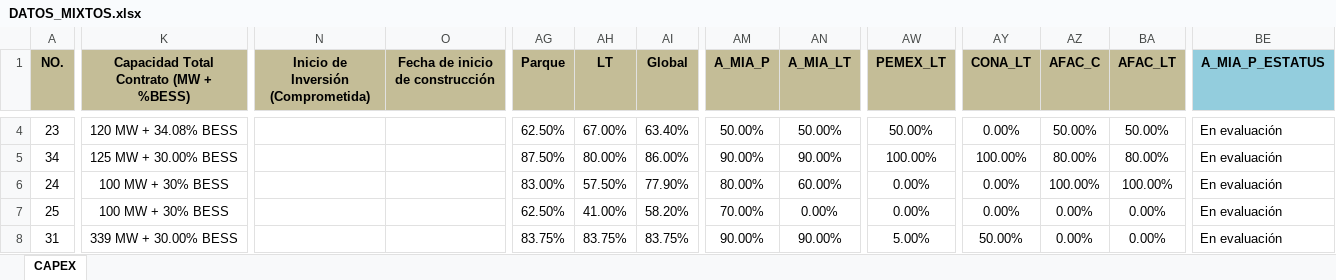
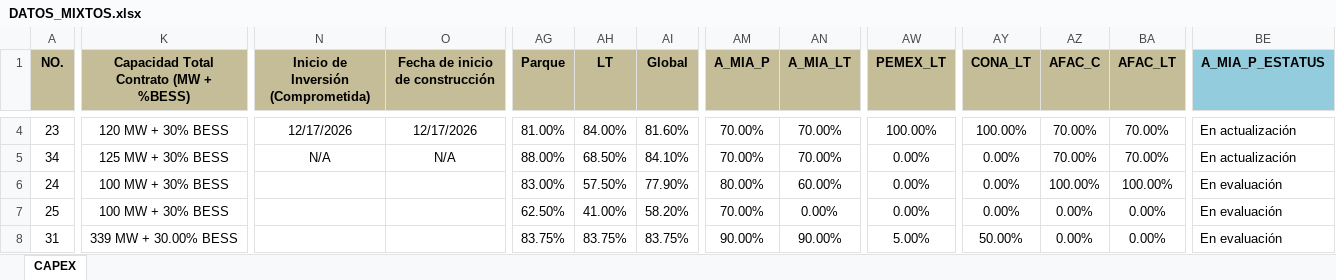
Before and after one commit to Igeophysicist/proyectos_cpel, an Excel workbook: cartera-mixtos/data/DATOS_MIXTOS.xlsx, sheet CAPEX, drawn as a sheet; only a part is shown, gaps mark what is left out; values as stored, in another font and other column widths than the file's, no borders; conditional formats not drawn; the diff covers the shown part only; the diff names each change by its address in the sheet, - before the commit and + after, or states it on an @@ line.

Commit message:
Add files via upload

```diff
--- a/cartera-mixtos/data/DATOS_MIXTOS.xlsx (sheet CAPEX)
+++ b/cartera-mixtos/data/DATOS_MIXTOS.xlsx (sheet CAPEX)
-K4: 120 MW + 34.08% BESS
+K4: 120 MW + 30% BESS
-N4: (empty)
+N4: 12/17/2026
-O4 (Fecha de inicio de construcción): (empty)
+O4 (Fecha de inicio de construcción): 12/17/2026
-AG4 (Parque): 62.50%
+AG4 (Parque): 81.00%
-AH4 (LT): 67.00%
+AH4 (LT): 84.00%
-AI4 (Global): 63.40%
+AI4 (Global): 81.60%
-AM4 (A_MIA_P): 50.00%
+AM4 (A_MIA_P): 70.00%
-AN4 (A_MIA_LT): 50.00%
+AN4 (A_MIA_LT): 70.00%
-AW4 (PEMEX_LT): 50.00%
+AW4 (PEMEX_LT): 100.00%
-AY4 (CONA_LT): 0.00%
+AY4 (CONA_LT): 100.00%
-AZ4 (AFAC_C): 50.00%
+AZ4 (AFAC_C): 70.00%
-BA4 (AFAC_LT): 50.00%
+BA4 (AFAC_LT): 70.00%
-BE4:BE5 (A_MIA_P_ESTATUS): En evaluación
+BE4:BE5 (A_MIA_P_ESTATUS): En actualización
-K5: 125 MW + 30.00% BESS
+K5: 125 MW + 30% BESS
-N5: (empty)
+N5: N/A
-O5 (Fecha de inicio de construcción): (empty)
+O5 (Fecha de inicio de construcción): N/A
-AG5 (Parque): 87.50%
+AG5 (Parque): 88.00%
-AH5 (LT): 80.00%
+AH5 (LT): 68.50%
-AI5 (Global): 86.00%
+AI5 (Global): 84.10%
-AM5 (A_MIA_P): 90.00%
+AM5 (A_MIA_P): 70.00%
-AN5 (A_MIA_LT): 90.00%
+AN5 (A_MIA_LT): 70.00%
-AW5 (PEMEX_LT): 100.00%
+AW5 (PEMEX_LT): 0.00%
-AY5 (CONA_LT): 100.00%
+AY5 (CONA_LT): 0.00%
-AZ5 (AFAC_C): 80.00%
+AZ5 (AFAC_C): 70.00%
-BA5 (AFAC_LT): 80.00%
+BA5 (AFAC_LT): 70.00%
```
Also changed, not shown: 164 edited cells and cell formats elsewhere in this sheet.
